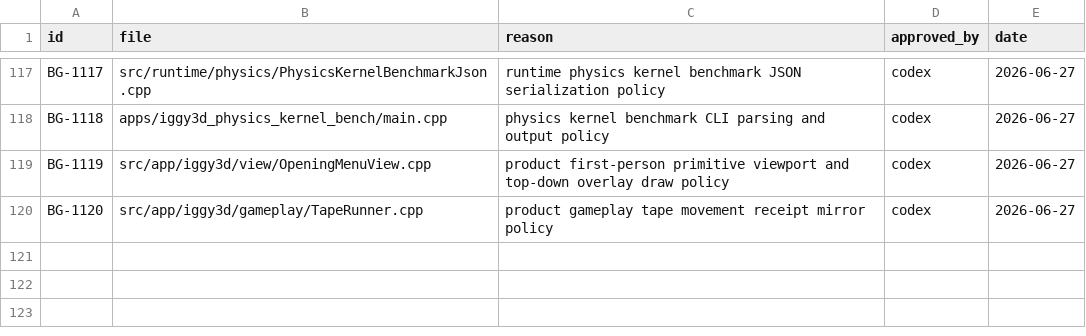
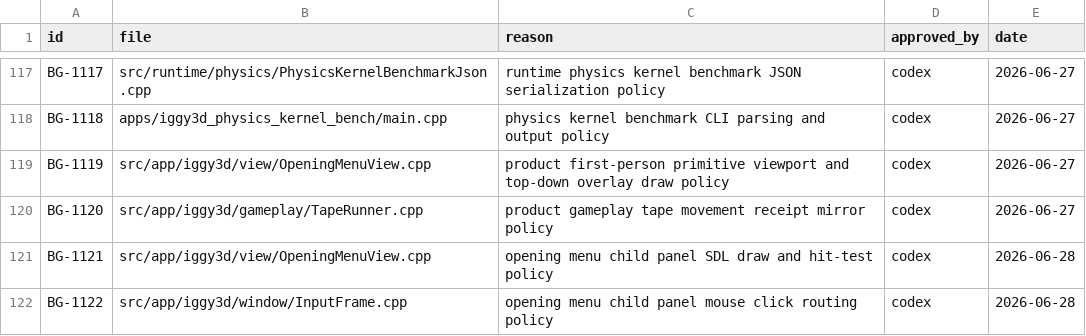
Before and after one commit to KOGA-ryu/iggy, a TSV file: docs/branch_gate_approvals.tsv, drawn as a sheet; only a part is shown, gaps mark what is left out; the diff names each change by its address in the sheet, - before the commit and + after, or states it on an @@ line.

Commit message:
Fix opening menu mouse child actions

```diff
--- a/docs/branch_gate_approvals.tsv
+++ b/docs/branch_gate_approvals.tsv
+row 121: BG-1121 | src/app/iggy3d/view/OpeningMenuView.cpp | opening menu child panel SDL draw and hit-test policy | codex | 2026-06-28
+row 122: BG-1122 | src/app/iggy3d/window/InputFrame.cpp | opening menu child panel mouse click routing policy | codex | 2026-06-28
```
Also changed, not shown: 4 other files.
